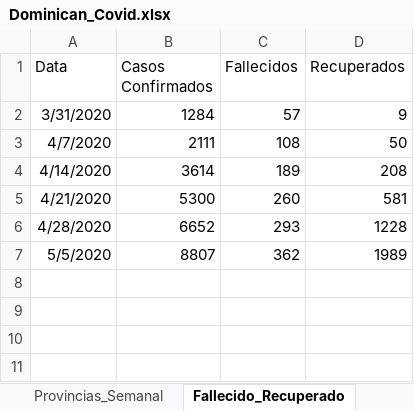
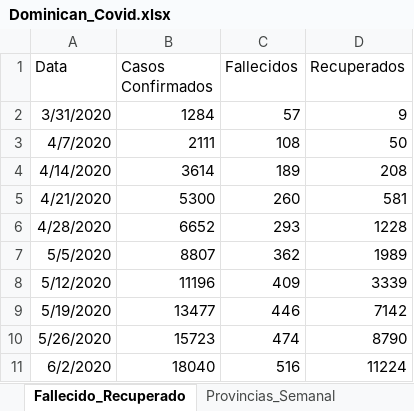
Before and after one commit to jason-hernandez-73/Miscellanea_Pythonica, an Excel workbook: Covid_Dominican/Dominican_Covid.xlsx, sheet Fallecido_Recuperado, drawn as a sheet; values as stored, in another font and other column widths than the file's, no borders; the diff names each change by its address in the sheet, - before the commit and + after, or states it on an @@ line.

```diff
--- a/Covid_Dominican/Dominican_Covid.xlsx (sheet Fallecido_Recuperado)
+++ b/Covid_Dominican/Dominican_Covid.xlsx (sheet Fallecido_Recuperado)
@@ sheet tab order changed: Fallecido_Recuperado | Provincias_Semanal @@
+row 8: 5/12/2020 | 11196 | 409 | 3339
+row 9: 5/19/2020 | 13477 | 446 | 7142
+row 10: 5/26/2020 | 15723 | 474 | 8790
+row 11: 6/2/2020 | 18040 | 516 | 11224
```
Also changed, not shown: sheet Provincias_Semanal, sheet Por_Edad.
